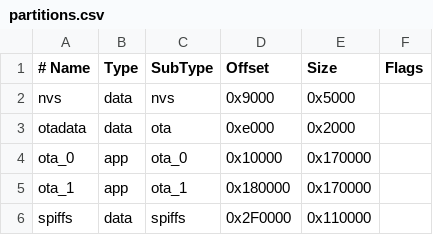
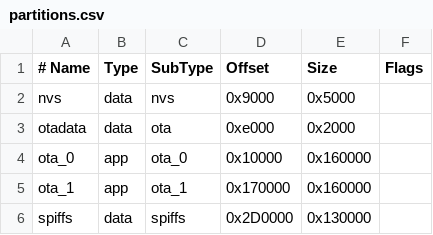
Before and after one commit to recaner35/HorusByWyntro, a CSV file: partitions.csv, drawn as a sheet; the diff names each change by its address in the sheet, - before the commit and + after, or states it on an @@ line.

Commit message:
fix: OTA partition table senkronizasyonu ve debug loglari eklendi
- partitions.csv ve partitions_horus_ota.csv senkronize edildi
- OTA fonksiyonuna detayli hata loglari eklendi
- Partition offset uyumsuzlugu giderildi (0x2D0000)
- HTTP ve client timeout ayarlari eklendi

```diff
--- a/partitions.csv
+++ b/partitions.csv
-E4:E5 (Size): 0x170000
+E4:E5 (Size): 0x160000
-D5 (Offset): 0x180000
+D5 (Offset): 0x170000
-D6 (Offset): 0x2F0000
+D6 (Offset): 0x2D0000
-E6 (Size): 0x110000
+E6 (Size): 0x130000
```
Also changed, not shown: partitions/partitions_horus_ota.csv, 1 other file.
